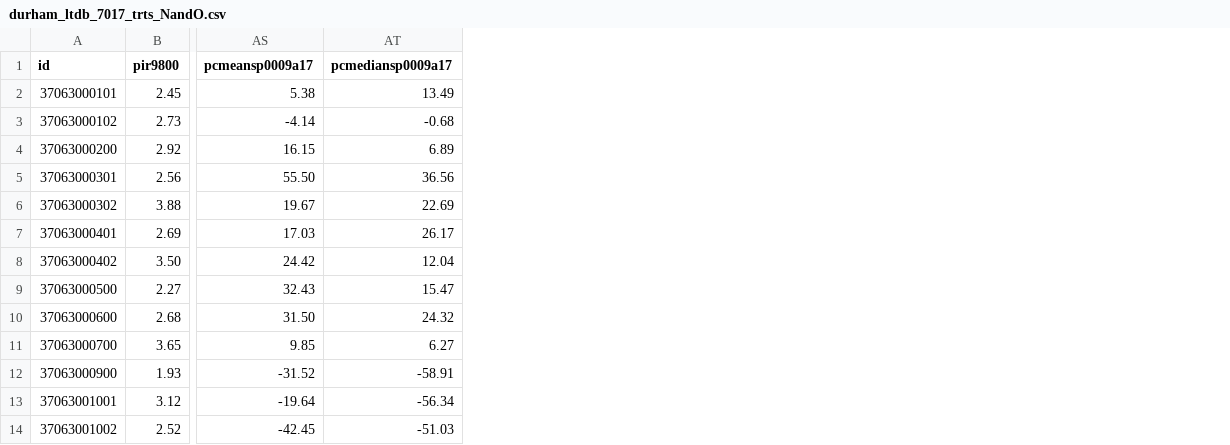
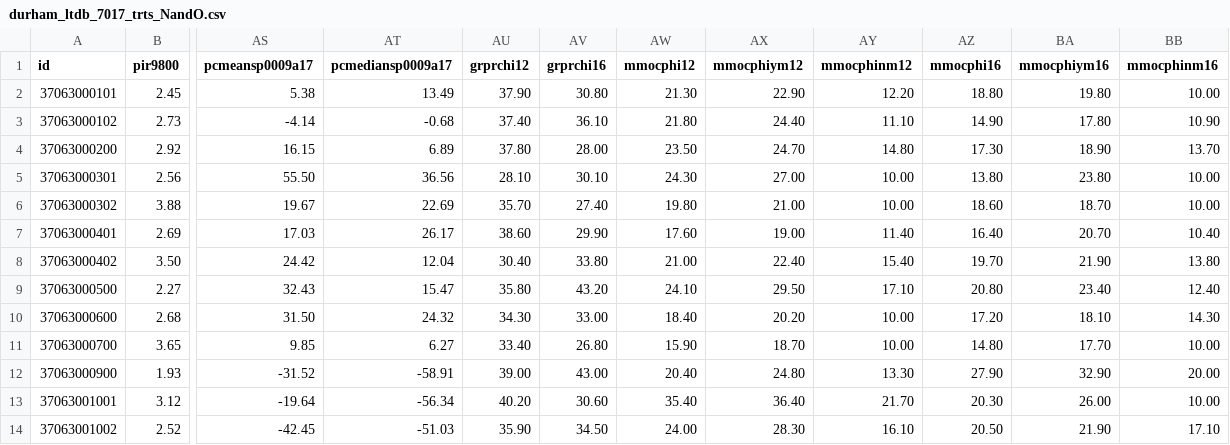
Before and after one commit to jmpmcmanus/N-Omaps, a CSV file: data/durham_ltdb_7017_trts_NandO.csv, drawn as a sheet; only a part is shown, gaps mark what is left out; the diff names each change by its address in the sheet, - before the commit and + after, or states it on an @@ line.

```diff
--- a/data/durham_ltdb_7017_trts_NandO.csv
+++ b/data/durham_ltdb_7017_trts_NandO.csv
+column AU (grprchi12), rows 2-14: 37.90 | 37.40 | 37.80 | 28.10 | 35.70 | 38.60 | 30.40 | 35.80 | 34.30 | 33.40 | 39.00 | 40.20 | 35.90
+column AV (grprchi16), rows 2-14: 30.80 | 36.10 | 28.00 | 30.10 | 27.40 | 29.90 | 33.80 | 43.20 | 33.00 | 26.80 | 43.00 | 30.60 | 34.50
+column AW (mmocphi12), rows 2-14: 21.30 | 21.80 | 23.50 | 24.30 | 19.80 | 17.60 | 21.00 | 24.10 | 18.40 | 15.90 | 20.40 | 35.40 | 24.00
+column AX (mmocphiym12), rows 2-14: 22.90 | 24.40 | 24.70 | 27.00 | 21.00 | 19.00 | 22.40 | 29.50 | 20.20 | 18.70 | 24.80 | 36.40 | 28.30
+column AY (mmocphinm12), rows 2-14: 12.20 | 11.10 | 14.80 | 10.00 | 10.00 | 11.40 | 15.40 | 17.10 | 10.00 | 10.00 | 13.30 | 21.70 | 16.10
+column AZ (mmocphi16), rows 2-14: 18.80 | 14.90 | 17.30 | 13.80 | 18.60 | 16.40 | 19.70 | 20.80 | 17.20 | 14.80 | 27.90 | 20.30 | 20.50
+column BA (mmocphiym16), rows 2-14: 19.80 | 17.80 | 18.90 | 23.80 | 18.70 | 20.70 | 21.90 | 23.40 | 18.10 | 17.70 | 32.90 | 26.00 | 21.90
+column BB (mmocphinm16), rows 2-14: 10.00 | 10.90 | 13.70 | 10.00 | 10.00 | 10.40 | 13.80 | 12.40 | 14.30 | 10.00 | 20.00 | 10.00 | 17.10
```
Also changed, not shown: 3 other files.
